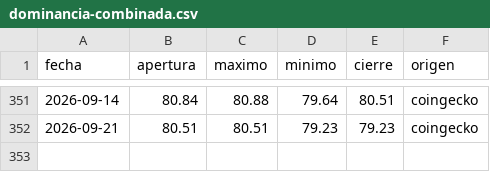
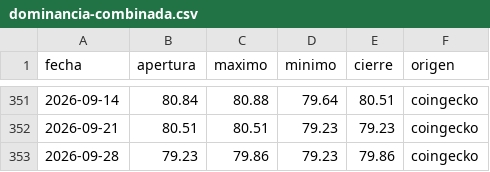
Before and after one commit to dhcode-arg/vmc, a CSV file: datos/dominancia-combinada.csv, drawn as a sheet; only a part is shown, gaps mark what is left out.

```diff
--- a/datos/dominancia-combinada.csv
+++ b/datos/dominancia-combinada.csv
@@ -352 +352,2 @@ fecha,apertura,maximo,minimo,cierre,origen
 2026-09-21,80.51,80.51,79.23,79.23,coingecko
+2026-09-28,79.23,79.86,79.23,79.86,coingecko
```
Also changed, not shown: datos/dominancias-diario.csv, datos/others-dominancia.csv, 1 other file.
